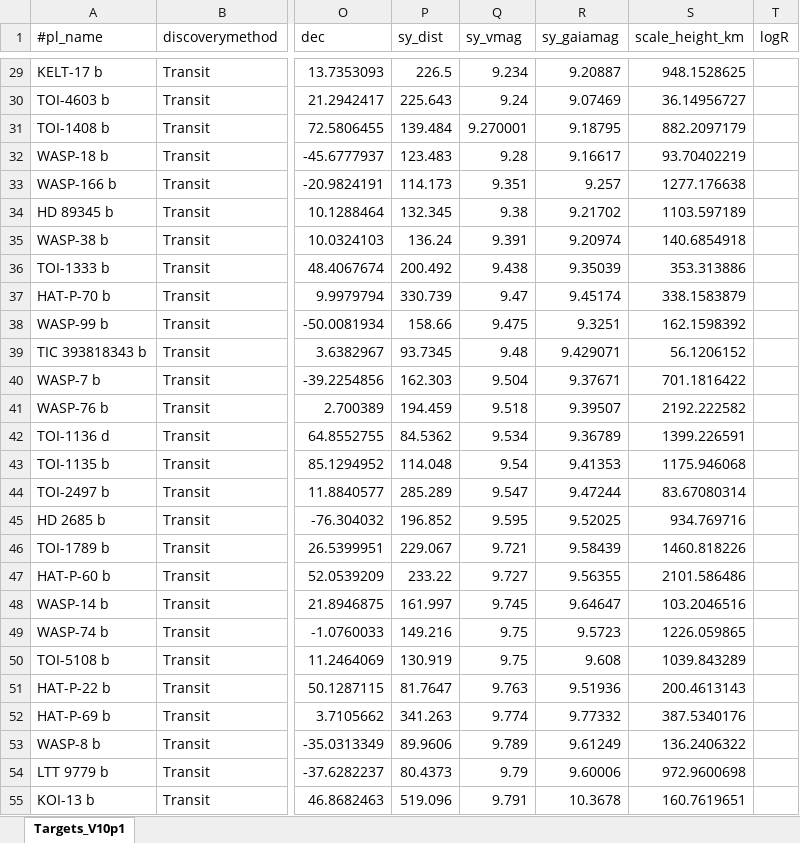
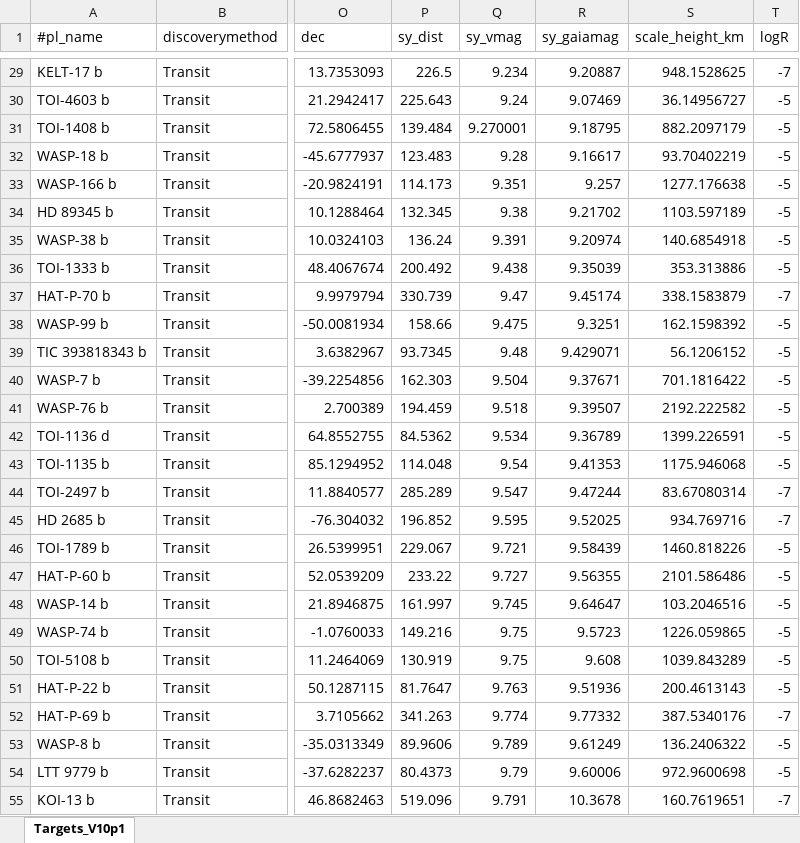
Before and after one commit to atanzer84-sys/Cadence-simulator, an Excel workbook: Targets_V10p1.xlsx, sheet Targets_V10p1, drawn as a sheet; only a part is shown, gaps mark what is left out; values as stored, in another font and other column widths than the file's, no borders; the diff covers the shown part only; the diff names each change by its address in the sheet, - before the commit and + after, or states it on an @@ line.

```diff
--- a/Targets_V10p1.xlsx (sheet Targets_V10p1)
+++ b/Targets_V10p1.xlsx (sheet Targets_V10p1)
-T29 (logR): (empty)
+T29 (logR): -7
-T30:T36 (logR): (empty)
+T30:T36 (logR): -5
-T37 (logR): (empty)
+T37 (logR): -7
-T38:T43 (logR): (empty)
+T38:T43 (logR): -5
-T44:T45 (logR): (empty)
+T44:T45 (logR): -7
-T46:T51 (logR): (empty)
+T46:T51 (logR): -5
-T52 (logR): (empty)
+T52 (logR): -7
-T53:T54 (logR): (empty)
+T53:T54 (logR): -5
-T55 (logR): (empty)
+T55 (logR): -7
```
Also changed, not shown: 67 edited cells elsewhere in this sheet, 10 other files.
